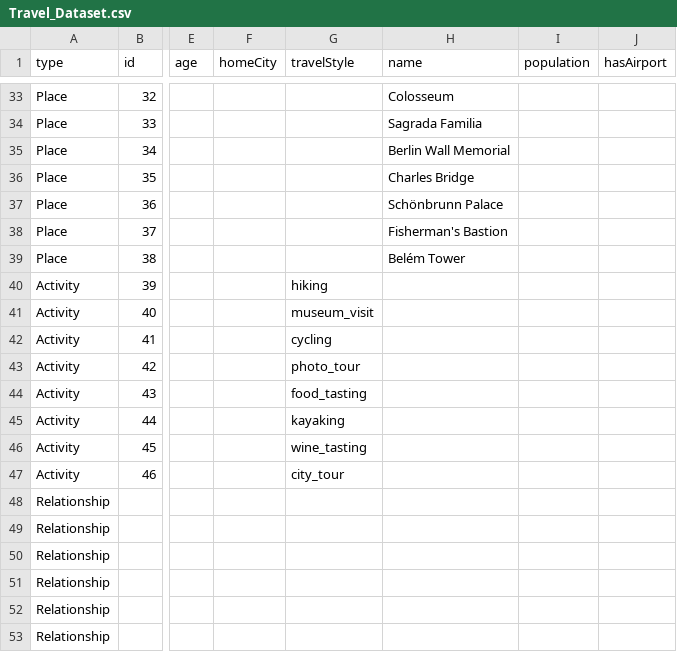
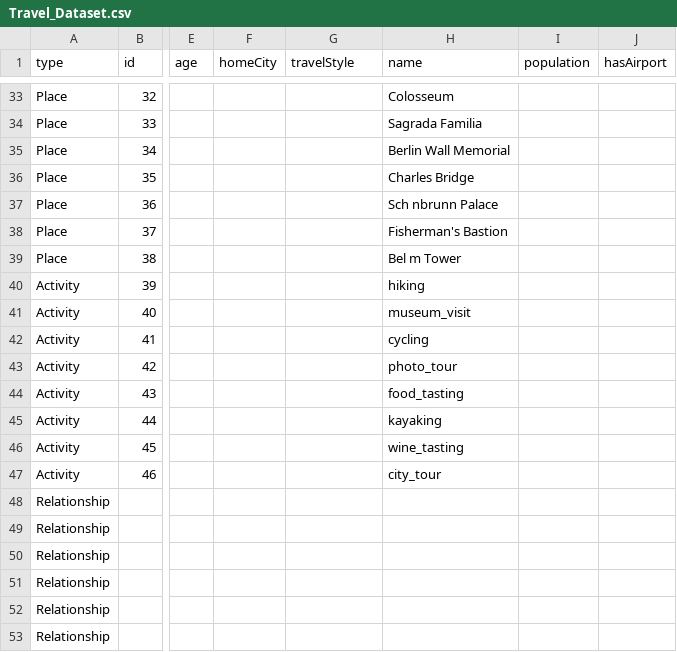
Before and after one commit to altasbatuhan/travel-dataset, a CSV file: Travel_Dataset.csv, drawn as a sheet; only a part is shown, gaps mark what is left out; the diff names each change by its address in the sheet, - before the commit and + after, or states it on an @@ line.

Commit message:
Update Travel_Dataset.csv

```diff
--- a/Travel_Dataset.csv
+++ b/Travel_Dataset.csv
-H37 (name): Schönbrunn Palace
+H37 (name): Sch nbrunn Palace
-H39 (name): Belém Tower
+H39 (name): Bel m Tower
-G40 (travelStyle): hiking
+G40 (travelStyle): (empty)
-H40 (name): (empty)
+H40 (name): hiking
-G41 (travelStyle): museum_visit
+G41 (travelStyle): (empty)
-H41 (name): (empty)
+H41 (name): museum_visit
-G42 (travelStyle): cycling
+G42 (travelStyle): (empty)
-H42 (name): (empty)
+H42 (name): cycling
-G43 (travelStyle): photo_tour
+G43 (travelStyle): (empty)
-H43 (name): (empty)
+H43 (name): photo_tour
-G44 (travelStyle): food_tasting
+G44 (travelStyle): (empty)
-H44 (name): (empty)
+H44 (name): food_tasting
-G45 (travelStyle): kayaking
+G45 (travelStyle): (empty)
-H45 (name): (empty)
+H45 (name): kayaking
-G46 (travelStyle): wine_tasting
+G46 (travelStyle): (empty)
-H46 (name): (empty)
+H46 (name): wine_tasting
-G47 (travelStyle): city_tour
+G47 (travelStyle): (empty)
-H47 (name): (empty)
+H47 (name): city_tour
```
